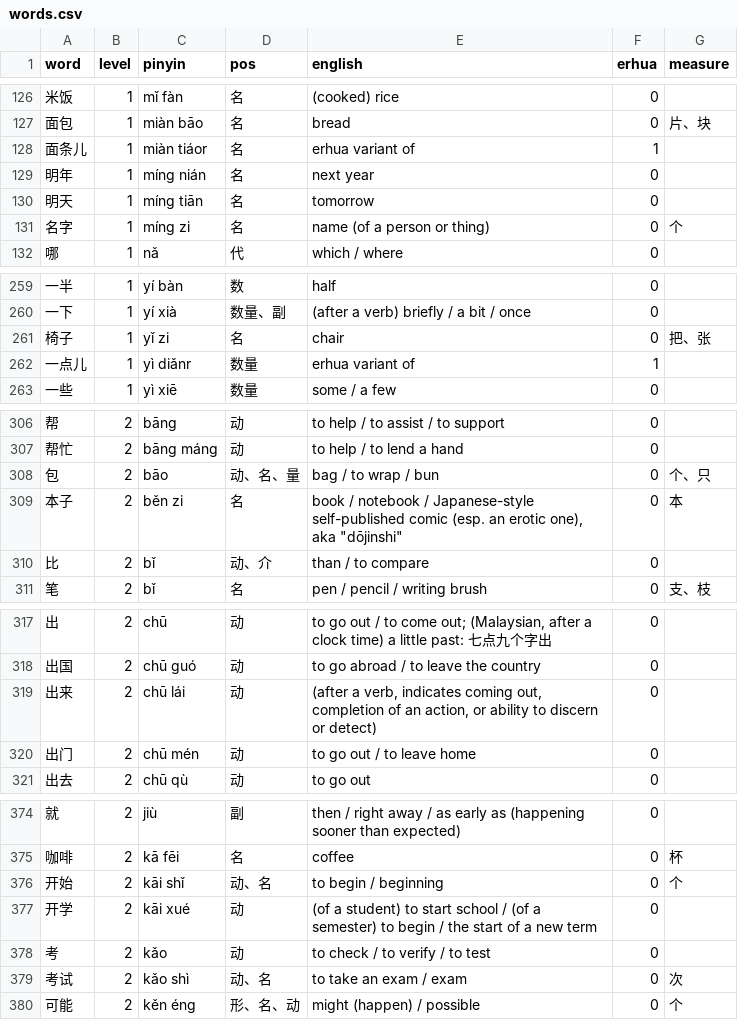
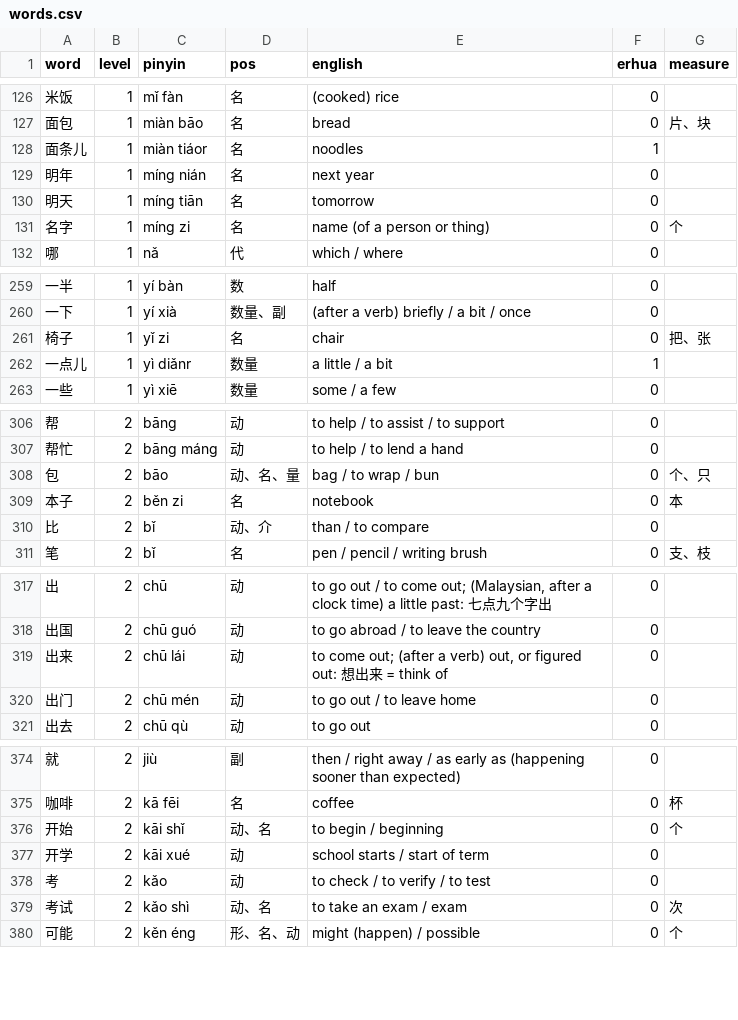
Before and after one commit to madeyu97/Chinese_Study, a CSV file: pinyin-immersion-app/data/hsk/words.csv, drawn as a sheet; only a part is shown, gaps mark what is left out; the diff covers the shown part only.

```diff
--- a/pinyin-immersion-app/data/hsk/words.csv
+++ b/pinyin-immersion-app/data/hsk/words.csv
@@ -127,3 +127,3 @@ word,level,pinyin,pos,english,erhua,measure
 面包,1,miàn bāo,名,bread,0,片、块
-面条儿,1,miàn tiáor,名,erhua variant of,1,
+面条儿,1,miàn tiáor,名,noodles,1,
 明年,1,míng nián,名,next year,0,
@@ -261,3 +261,3 @@ word,level,pinyin,pos,english,erhua,measure
 椅子,1,yǐ zi,名,chair,0,把、张
-一点儿,1,yì diǎnr,数量,erhua variant of,1,
+一点儿,1,yì diǎnr,数量,a little / a bit,1,
 一些,1,yì xiē,数量,some / a few,0,
@@ -308,3 +308,3 @@ word,level,pinyin,pos,english,erhua,measure
 包,2,bāo,动、名、量,bag / to wrap / bun,0,个、只
-本子,2,běn zi,名,"book / notebook / Japanese-style self-published comic (esp. an erotic one), aka ""dōjinshi""",0,本
+本子,2,běn zi,名,notebook,0,本
 比,2,bǐ,动、介,than / to compare,0,
@@ -318,3 +318,3 @@ word,level,pinyin,pos,english,erhua,measure
 出国,2,chū guó,动,to go abroad / to leave the country,0,
-出来,2,chū lái,动,"(after a verb, indicates coming out, completion of an action, or ability to discern or detect)",0,
+出来,2,chū lái,动,"to come out; (after a verb) out, or figured out: 想出来 = think of",0,
 出门,2,chū mén,动,to go out / to leave home,0,
@@ -376,3 +376,3 @@ word,level,pinyin,pos,english,erhua,measure
 开始,2,kāi shǐ,动、名,to begin / beginning,0,个
-开学,2,kāi xué,动,(of a student) to start school / (of a semester) to begin / the start of a new term,0,
+开学,2,kāi xué,动,school starts / start of term,0,
 考,2,kǎo,动,to check / to verify / to test,0,
```
Also changed, not shown: 46 edited cells elsewhere in this file, pinyin-immersion-app/data/herbs.csv, pinyin-immersion-app/data/hsk/write_order.csv, 14 other files.
